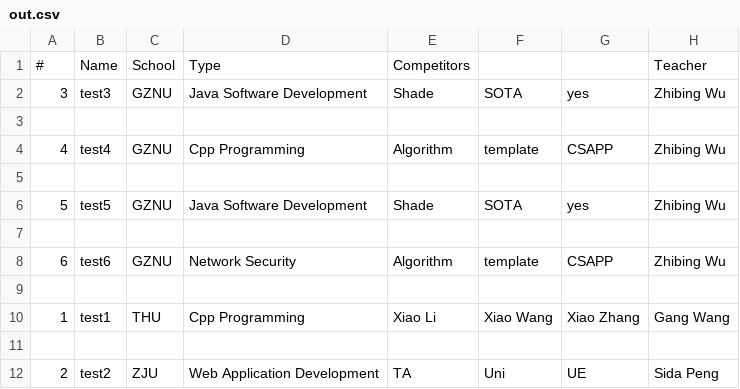
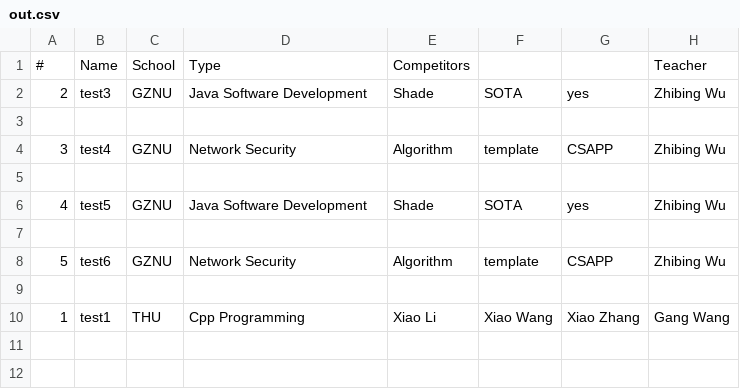
Before and after one commit to SakurayYuzuru/The-Competition-System-Based-on-Unity-Engine, a CSV file: Assets/Resource/out.csv, drawn as a sheet.

```diff
--- a/Assets/Resource/out.csv
+++ b/Assets/Resource/out.csv
@@ -1,12 +1,10 @@
 #,Name,School,Type,Competitors,,,Teacher
-3,test3,GZNU,Java Software Development,Shade,SOTA,yes,Zhibing Wu
+2,test3,GZNU,Java Software Development,Shade,SOTA,yes,Zhibing Wu
 
-4,test4,GZNU,Cpp Programming,Algorithm,template,CSAPP,Zhibing Wu
+3,test4,GZNU,Network Security,Algorithm,template,CSAPP,Zhibing Wu
 
-5,test5,GZNU,Java Software Development,Shade,SOTA,yes,Zhibing Wu
+4,test5,GZNU,Java Software Development,Shade,SOTA,yes,Zhibing Wu
 
-6,test6,GZNU,Network Security,Algorithm,template,CSAPP,Zhibing Wu
+5,test6,GZNU,Network Security,Algorithm,template,CSAPP,Zhibing Wu
 
 1,test1,THU,Cpp Programming,Xiao Li,Xiao Wang,Xiao Zhang,Gang Wang
-
-2,test2,ZJU,Web Application Development,TA,Uni,UE,Sida Peng
```
Also changed, not shown: 2 other files.
